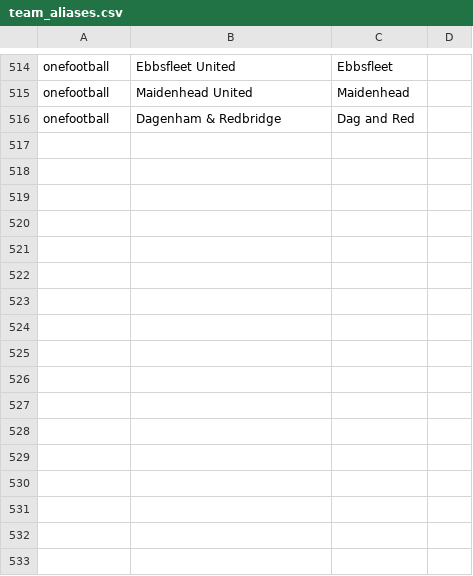
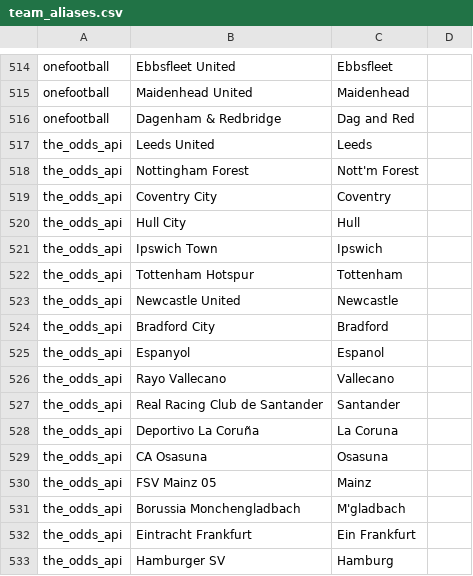
Before and after one commit to benkas418-alt/n8n, a CSV file: football-intel/src/footintel/reference/team_aliases.csv, drawn as a sheet; only a part is shown, gaps mark what is left out.

```diff
--- a/football-intel/src/footintel/reference/team_aliases.csv
+++ b/football-intel/src/footintel/reference/team_aliases.csv
@@ -516 +516,18 @@ onefootball,Maidenhead United,Maidenhead
 onefootball,Dagenham & Redbridge,Dag and Red
+the_odds_api,Leeds United,Leeds
+the_odds_api,Nottingham Forest,Nott'm Forest
+the_odds_api,Coventry City,Coventry
+the_odds_api,Hull City,Hull
+the_odds_api,Ipswich Town,Ipswich
+the_odds_api,Tottenham Hotspur,Tottenham
+the_odds_api,Newcastle United,Newcastle
+the_odds_api,Bradford City,Bradford
+the_odds_api,Espanyol,Espanol
+the_odds_api,Rayo Vallecano,Vallecano
+the_odds_api,Real Racing Club de Santander,Santander
+the_odds_api,Deportivo La Coruña,La Coruna
+the_odds_api,CA Osasuna,Osasuna
+the_odds_api,FSV Mainz 05,Mainz
+the_odds_api,Borussia Monchengladbach,M'gladbach
+the_odds_api,Eintracht Frankfurt,Ein Frankfurt
+the_odds_api,Hamburger SV,Hamburg
```
